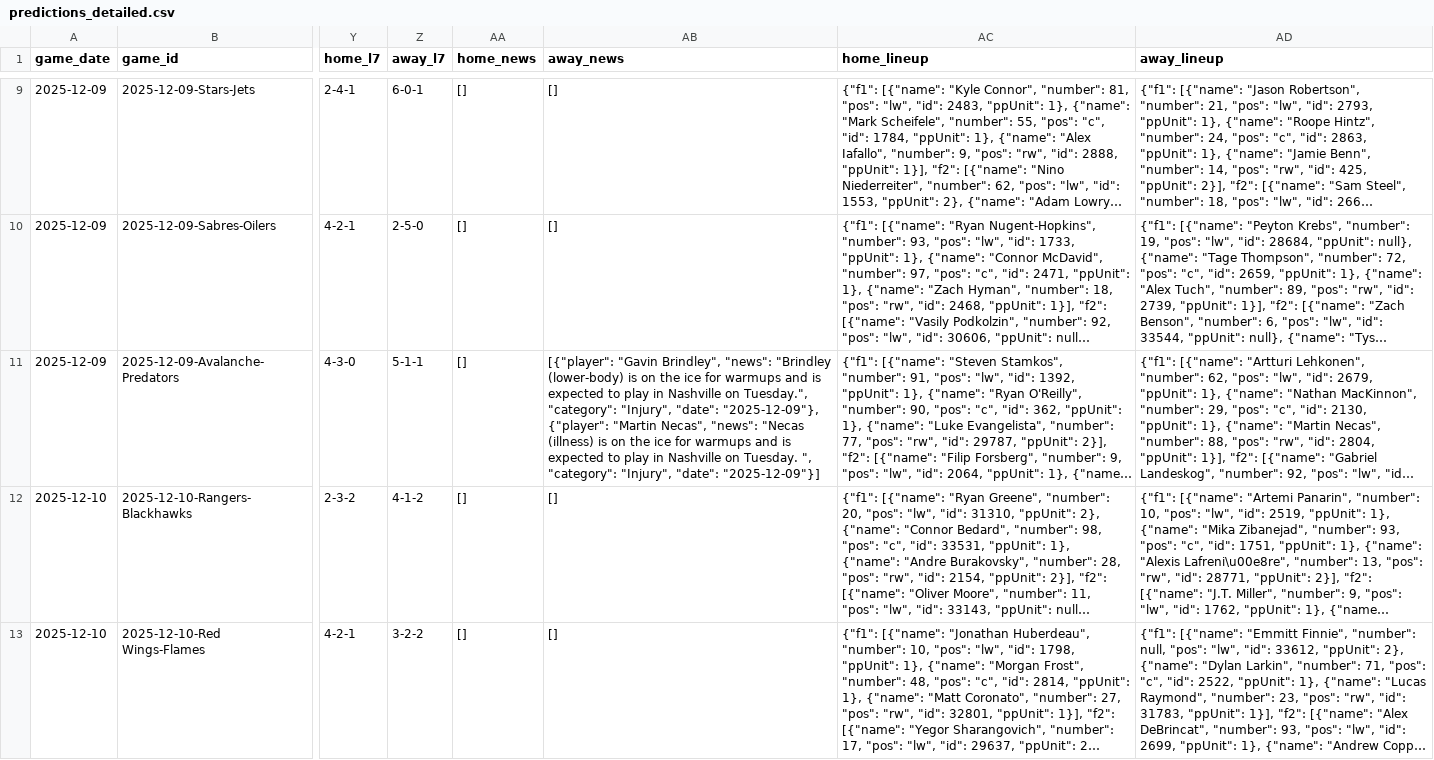
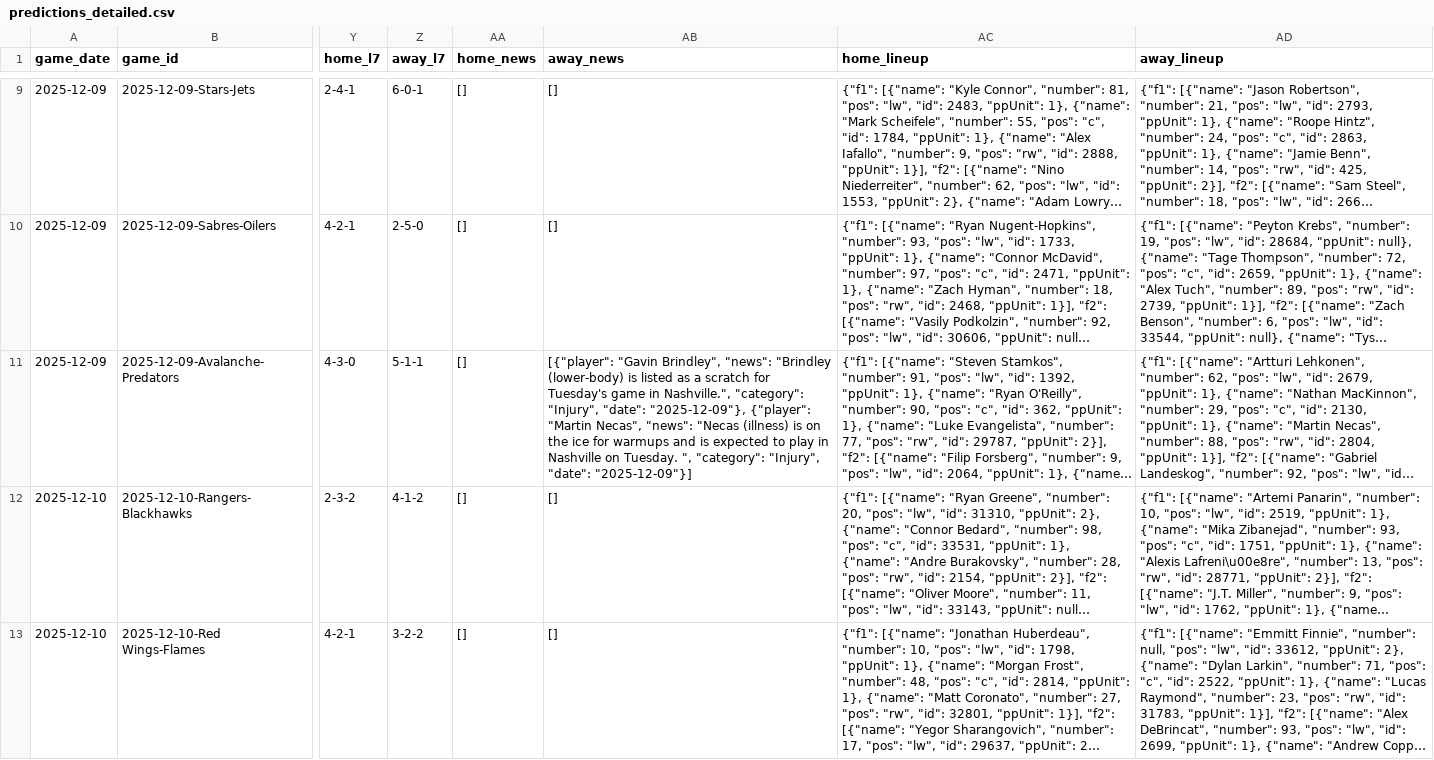
Before and after one commit to alexgarrison2/axiom, a CSV file: data/predictions_detailed.csv, drawn as a sheet; only a part is shown, gaps mark what is left out; long unchanged cells end in …; the diff names each change by its address in the sheet, - before the commit and + after, or states it on an @@ line.

Commit message:
Auto-Update: Data & Predictions [2025-12-09 20:49:49]

```diff
--- a/data/predictions_detailed.csv
+++ b/data/predictions_detailed.csv
-AB11 (away_news): …(lower-body) is on the ice for warmups and is expected to play in Nashville on Tuesday.", "category": "Injury",…
+AB11 (away_news): …(lower-body) is listed as a scratch for Tuesday's game in Nashville.", "category": "Injury",…
```
Also changed, not shown: 1 other file.
